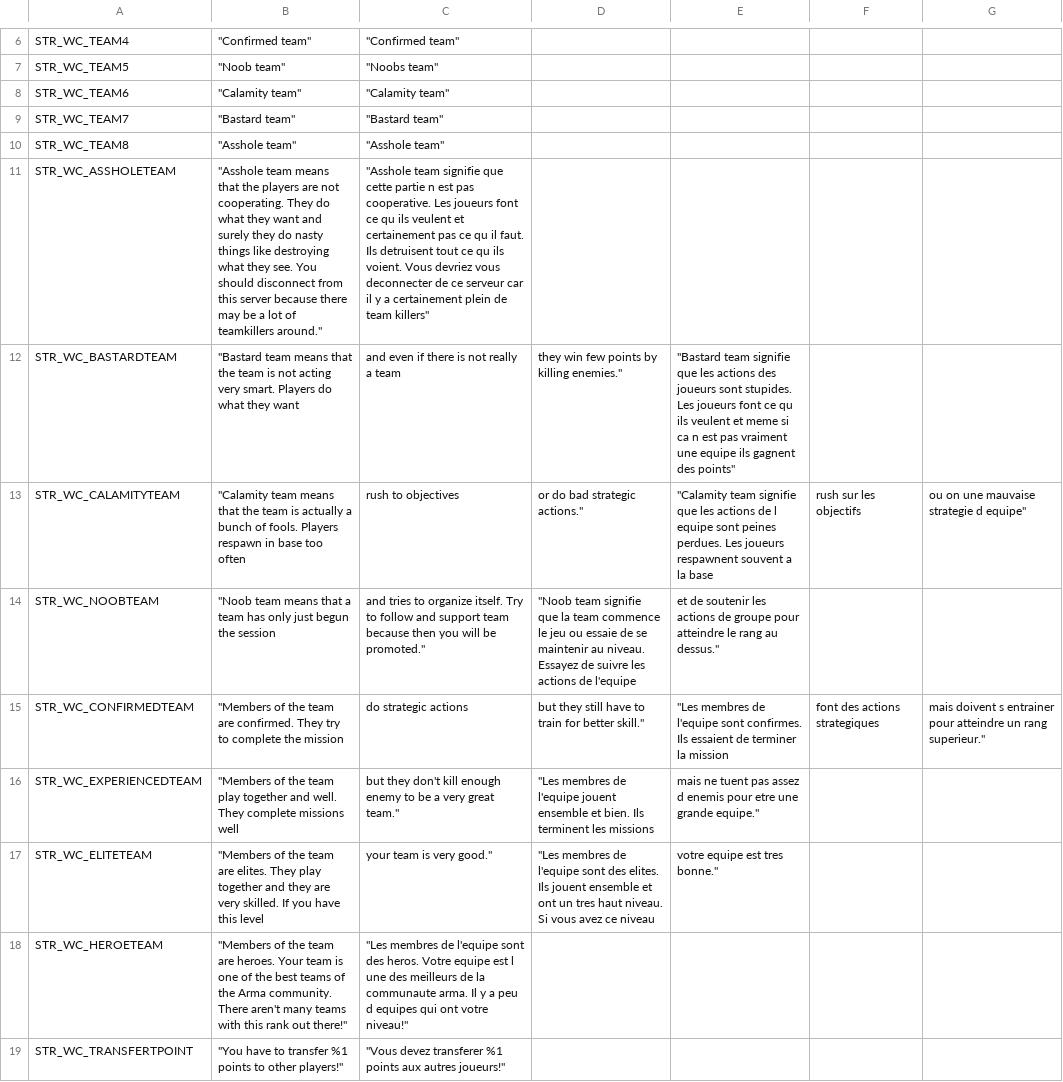
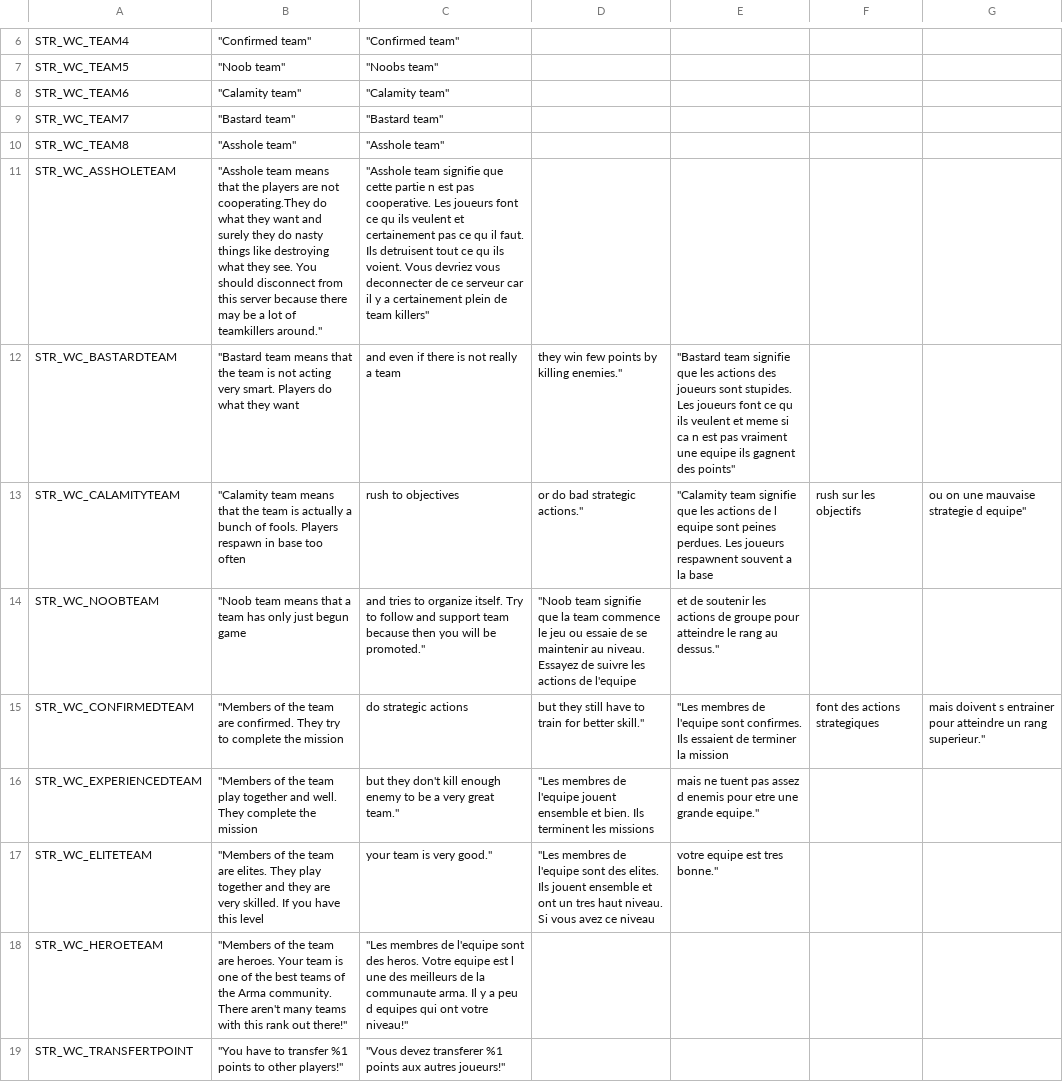
Before and after one commit to code34/war-in-takistan, a CSV file: stringtable.csv, drawn as a sheet; only a part is shown, gaps mark what is left out; the diff covers the shown part only.

Commit message:
fix last translation

```diff
--- a/stringtable.csv
+++ b/stringtable.csv
@@ -10,8 +10,8 @@ STR_WC_TEAM7,	"Bastard team",	"Bastard team"
 STR_WC_TEAM8,	"Asshole team",	"Asshole team"
-STR_WC_ASSHOLETEAM,	"Asshole team means that the players are not cooperating. They do what they want and surely they do nasty things like destroying what they see. You should disconnect from this server because there may be a lot of teamkillers around.",	"Asshole team signifie que cette partie n est pas cooperative. Les joueurs font ce qu ils veulent et certainement pas ce qu il faut. Ils detruisent tout ce qu ils voient. Vous devriez vous deconnecter de ce serveur car il y a certainement plein de team killers"
+STR_WC_ASSHOLETEAM,	"Asshole team means that the players are not cooperating.They do what they want and surely they do nasty things like destroying what they see. You should disconnect from this server because there may be a lot of teamkillers around.",	"Asshole team signifie que cette partie n est pas cooperative. Les joueurs font ce qu ils veulent et certainement pas ce qu il faut. Ils detruisent tout ce qu ils voient. Vous devriez vous deconnecter de ce serveur car il y a certainement plein de team killers"
 STR_WC_BASTARDTEAM,	"Bastard team means that the team is not acting very smart. Players do what they want, and even if there is not really a team, they win few points by killing enemies.",	"Bastard team signifie que les actions des joueurs sont stupides. Les joueurs font ce qu ils veulent et meme si ca n est pas vraiment une equipe ils gagnent des points"
 STR_WC_CALAMITYTEAM,	"Calamity team means that the team is actually a bunch of fools. Players respawn in base too often, rush to objectives, or do bad strategic actions.",	"Calamity team signifie que les actions de l equipe sont peines perdues. Les joueurs respawnent souvent a la base, rush sur les objectifs, ou on une mauvaise strategie d equipe"
-STR_WC_NOOBTEAM,	"Noob team means that a team has only just begun the session, and tries to organize itself. Try to follow and support team because then you will be promoted.",	"Noob team signifie que la team commence le jeu ou essaie de se maintenir au niveau. Essayez de suivre les actions de l'equipe, et de soutenir les actions de groupe pour atteindre le rang au dessus."
+STR_WC_NOOBTEAM,	"Noob team means that a team has only just begun game, and tries to organize itself. Try to follow and support team because then you will be promoted.",	"Noob team signifie que la team commence le jeu ou essaie de se maintenir au niveau. Essayez de suivre les actions de l'equipe, et de soutenir les actions de groupe pour atteindre le rang au dessus."
 STR_WC_CONFIRMEDTEAM,	"Members of the team are confirmed. They try to complete the mission, do strategic actions, but they still have to train for better skill.",	"Les membres de l'equipe sont confirmes. Ils essaient de terminer la mission, font des actions strategiques, mais doivent s entrainer pour atteindre un rang superieur."
-STR_WC_EXPERIENCEDTEAM,	"Members of the team play together and well. They complete missions well, but they don't kill enough enemy to be a very great team.",	"Les membres de l'equipe jouent ensemble et bien. Ils terminent les missions, mais ne tuent pas assez d enemis pour etre une grande equipe."
+STR_WC_EXPERIENCEDTEAM,	"Members of the team play together and well. They complete the mission, but they don't kill enough enemy to be a very great team.",	"Les membres de l'equipe jouent ensemble et bien. Ils terminent les missions, mais ne tuent pas assez d enemis pour etre une grande equipe."
 STR_WC_ELITETEAM,	"Members of the team are elites. They play together and they are very skilled. If you have this level, your team is very good.",	"Les membres de l'equipe sont des elites. Ils jouent ensemble et ont un tres haut niveau. Si vous avez ce niveau, votre equipe est tres bonne."
```
Also changed, not shown: 16 edited cells elsewhere in this file.
